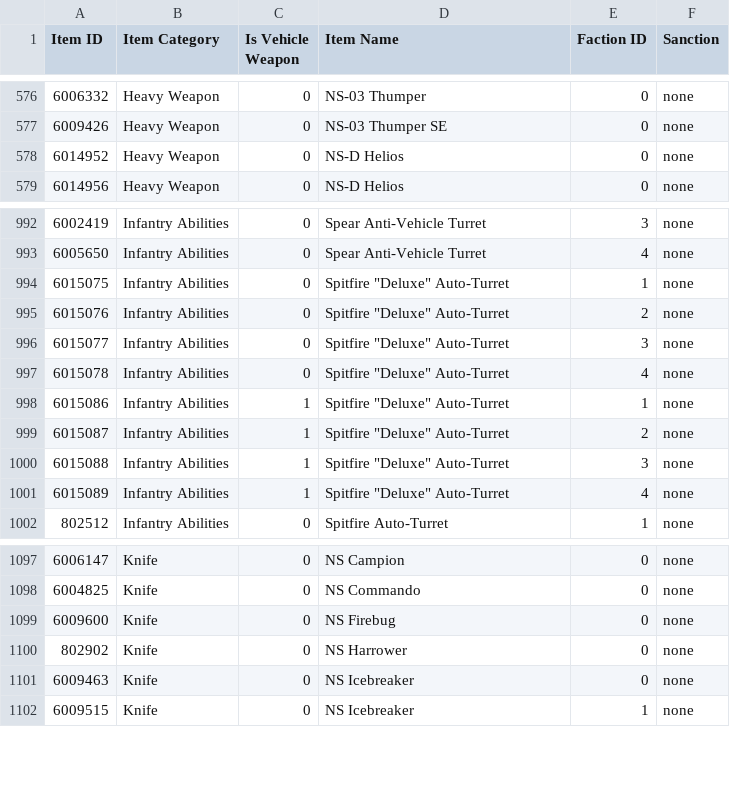
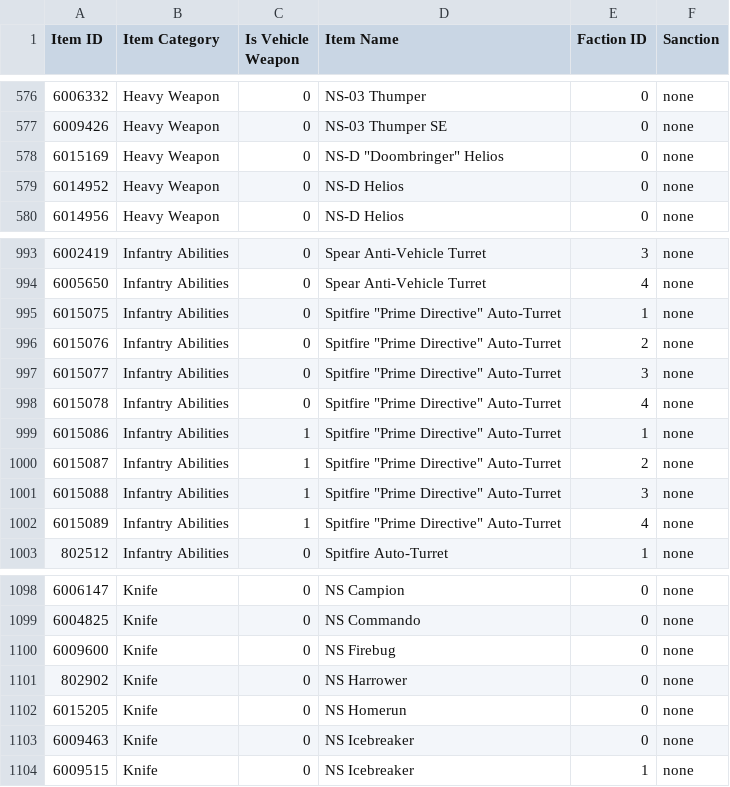
Before and after one commit to cooltrain7/Planetside-2-API-Tracker, a CSV file: Weapons/sanction-list.csv, drawn as a sheet; only a part is shown, gaps mark what is left out.

Commit message:
Sanctions: Add Halloween 2023
Signed-off-by: Fred Kilbourn <fred@fredk.com>

```diff
--- a/Weapons/sanction-list.csv
+++ b/Weapons/sanction-list.csv
@@ -577,2 +577,3 @@
 6009426,Heavy Weapon,0,NS-03 Thumper SE,0,none
+6015169,Heavy Weapon,0,"NS-D ""Doombringer"" Helios",0,none
 6014952,Heavy Weapon,0,NS-D Helios,0,none
@@ -993,10 +994,10 @@
 6005650,Infantry Abilities,0,Spear Anti-Vehicle Turret,4,none
-6015075,Infantry Abilities,0,"Spitfire ""Deluxe"" Auto-Turret",1,none
-6015076,Infantry Abilities,0,"Spitfire ""Deluxe"" Auto-Turret",2,none
-6015077,Infantry Abilities,0,"Spitfire ""Deluxe"" Auto-Turret",3,none
-6015078,Infantry Abilities,0,"Spitfire ""Deluxe"" Auto-Turret",4,none
-6015086,Infantry Abilities,1,"Spitfire ""Deluxe"" Auto-Turret",1,none
-6015087,Infantry Abilities,1,"Spitfire ""Deluxe"" Auto-Turret",2,none
-6015088,Infantry Abilities,1,"Spitfire ""Deluxe"" Auto-Turret",3,none
-6015089,Infantry Abilities,1,"Spitfire ""Deluxe"" Auto-Turret",4,none
+6015075,Infantry Abilities,0,"Spitfire ""Prime Directive"" Auto-Turret",1,none
+6015076,Infantry Abilities,0,"Spitfire ""Prime Directive"" Auto-Turret",2,none
+6015077,Infantry Abilities,0,"Spitfire ""Prime Directive"" Auto-Turret",3,none
+6015078,Infantry Abilities,0,"Spitfire ""Prime Directive"" Auto-Turret",4,none
+6015086,Infantry Abilities,1,"Spitfire ""Prime Directive"" Auto-Turret",1,none
+6015087,Infantry Abilities,1,"Spitfire ""Prime Directive"" Auto-Turret",2,none
+6015088,Infantry Abilities,1,"Spitfire ""Prime Directive"" Auto-Turret",3,none
+6015089,Infantry Abilities,1,"Spitfire ""Prime Directive"" Auto-Turret",4,none
 802512,Infantry Abilities,0,Spitfire Auto-Turret,1,none
@@ -1100,2 +1101,3 @@
 802902,Knife,0,NS Harrower,0,none
+6015205,Knife,0,NS Homerun,0,none
 6009463,Knife,0,NS Icebreaker,0,none
```
Also changed, not shown: Weapons/sanction-list-machine-with-none.csv, 1 other file.
